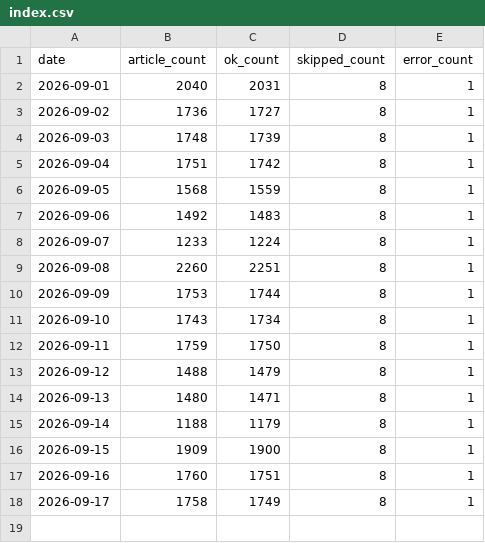
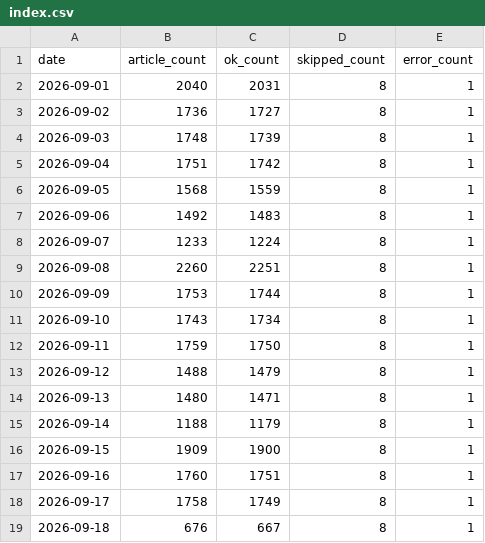
Before and after one commit to groundcobra009/japan-news-frontpage-index, a CSV file: data/2026/09/index.csv, drawn as a sheet.

```diff
--- a/data/2026/09/index.csv
+++ b/data/2026/09/index.csv
@@ -18 +18,2 @@ date,article_count,ok_count,skipped_count,error_count
 2026-09-17,1758,1749,8,1
+2026-09-18,676,667,8,1
```
Also changed, not shown: 4 other files.
